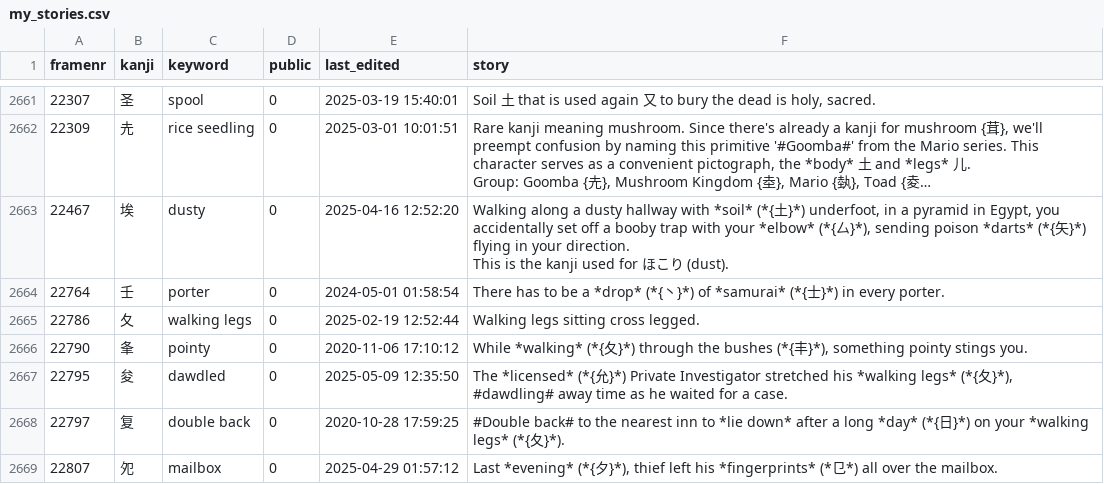
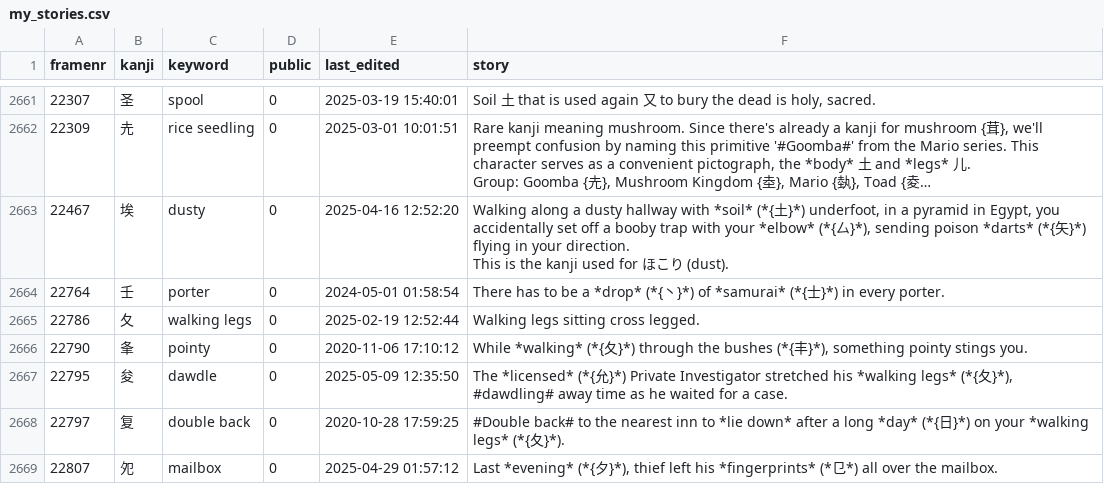
Before and after one commit to AntonioCarlini/japanese, a CSV file: external/my_stories.csv, drawn as a sheet; only a part is shown, gaps mark what is left out; long unchanged cells end in ….

Commit message:
external/my_stories.csv: Fix another typo
This is the last typo for now: "dawdled" should have been "dawdle" to make kanji.data

```diff
--- a/external/my_stories.csv
+++ b/external/my_stories.csv
@@ -2859,3 +2859,3 @@ This is the kanji used for ほこり (dust)."
 22790,夆,"pointy",0,2020-11-06 17:10:12,"While *walking* (*{夂}*) through the bushes (*{丰}*), something pointy stings you."
-22795,夋,"dawdled",0,2025-05-09 12:35:50,"The *licensed* (*{允}*) Private Investigator stretched his *walking legs* (*{夂}*), #dawdling# away time as he waited for a case."
+22795,夋,"dawdle",0,2025-05-09 12:35:50,"The *licensed* (*{允}*) Private Investigator stretched his *walking legs* (*{夂}*), #dawdling# away time as he waited for a case."
 22797,复,"double back",0,2020-10-28 17:59:25,"#Double back# to the nearest inn to *lie down* after a long *day* (*{日}*) on your *walking legs* (*{夂}*)."
```
